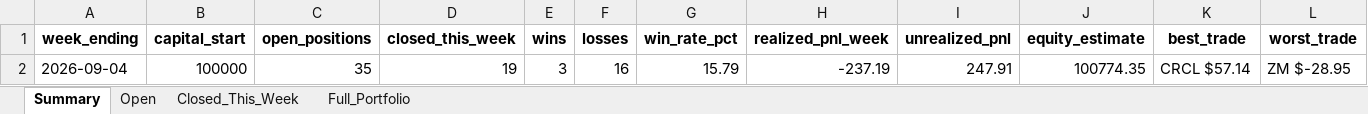
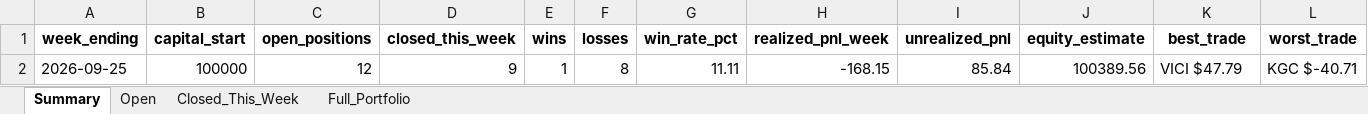
Before and after one commit to Leo1255serg/sepa-signal-bot, an Excel workbook: data/weekly_report.xlsx, sheet Summary, drawn as a sheet; values as stored, in another font and other column widths than the file's, no borders; removed rows and columns are numbered as before the commit, all else as after; the diff names each change by its address in the sheet, - before the commit and + after, or states it on an @@ line.

```diff
--- a/data/weekly_report.xlsx (sheet Summary)
+++ b/data/weekly_report.xlsx (sheet Summary)
-row 2: 2026-09-04 | 100000 | 35 | 19 | 3 | 16 | 15.79 | -237.19 | 247.91 | 100774.35 | CRCL $57.14 | ZM $-28.95
+row 2: 2026-09-25 | 100000 | 12 | 9 | 1 | 8 | 11.11 | -168.15 | 85.84 | 100389.56 | VICI $47.79 | KGC $-40.71
```
Also changed, not shown: sheet Closed_This_Week, sheet Open, sheet Full_Portfolio, data/portfolio_log.xlsx, 1 other file.
